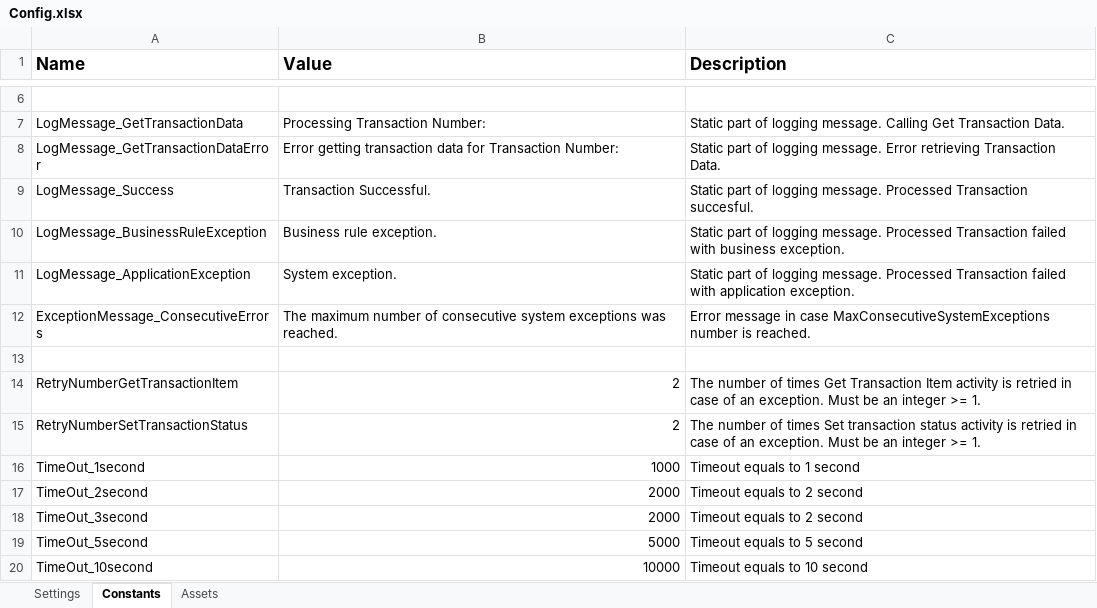
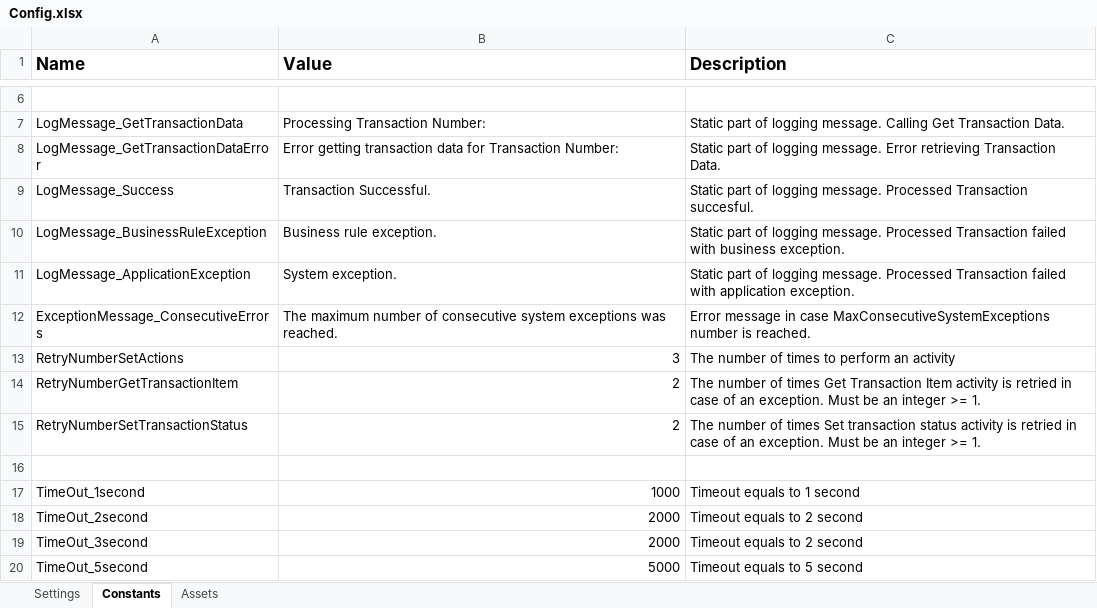
Before and after one commit to jlordonez/Scenario4And6.PerformerQA, an Excel workbook: Data/Config.xlsx, sheet Constants, drawn as a sheet; only a part is shown, gaps mark what is left out; the shorter side is filled out with more unchanged rows; values as stored, in another font and other column widths than the file's, no borders; the diff names each change by its address in the sheet, - before the commit and + after, or states it on an @@ line.

```diff
--- a/Data/Config.xlsx (sheet Constants)
+++ b/Data/Config.xlsx (sheet Constants)
-row 13: (empty)
+row 13: RetryNumberSetActions | 3 | The number of times to perform an activity
+row 16: (empty)
```
Also changed, not shown: 11 other files.
